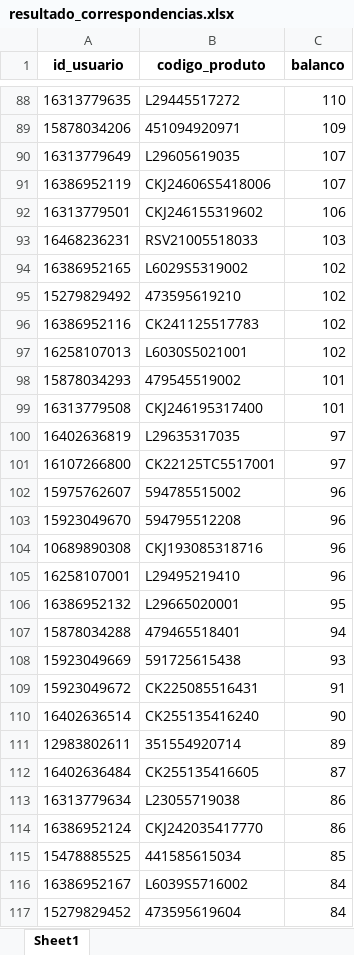
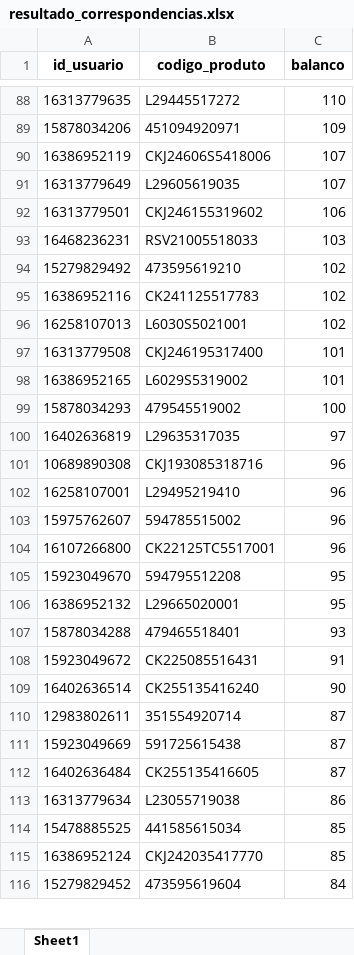
Before and after one commit to brunobolsachini/marchonapi, an Excel workbook: resultado_correspondencias.xlsx, sheet Sheet1, drawn as a sheet; only a part is shown, gaps mark what is left out; values as stored, in another font and other column widths than the file's, no borders; removed rows and columns are numbered as before the commit, all else as after; the diff covers the shown part only; the diff names each change by its address in the sheet, - before the commit and + after, or states it on an @@ line.

```diff
--- a/resultado_correspondencias.xlsx (sheet Sheet1)
+++ b/resultado_correspondencias.xlsx (sheet Sheet1)
@@ row 90 moved to row 91: 16313779649 @@
-row 94: 16386952165 | L6029S5319002 | 102
-row 98: 15878034293 | 479545519002 | 101
+row 98: 16386952165 | L6029S5319002 | 101
+row 99: 15878034293 | 479545519002 | 100
-row 101: 16107266800 | CK22125TC5517001 | 97
-row 103: 15923049670 | 594795512208 | 96
@@ row 102 moved to row 103: 15975762607 @@
+row 104: 16107266800 | CK22125TC5517001 | 96
+row 105: 15923049670 | 594795512208 | 95
-C107 (balanco): 94
+C107 (balanco): 93
-row 108: 15923049669 | 591725615438 | 93
-C110 (balanco): 89
+C110 (balanco): 87
+row 111: 15923049669 | 591725615438 | 87
-row 114: 16386952124 | CKJ242035417770 | 86
@@ row 116 moved to row 117: 16386952167 @@
+row 115: 16386952124 | CKJ242035417770 | 85
```
Also changed, not shown: 70 added rows, 87 removed rows, 881 moved rows and 42 edited cells elsewhere in this sheet.
